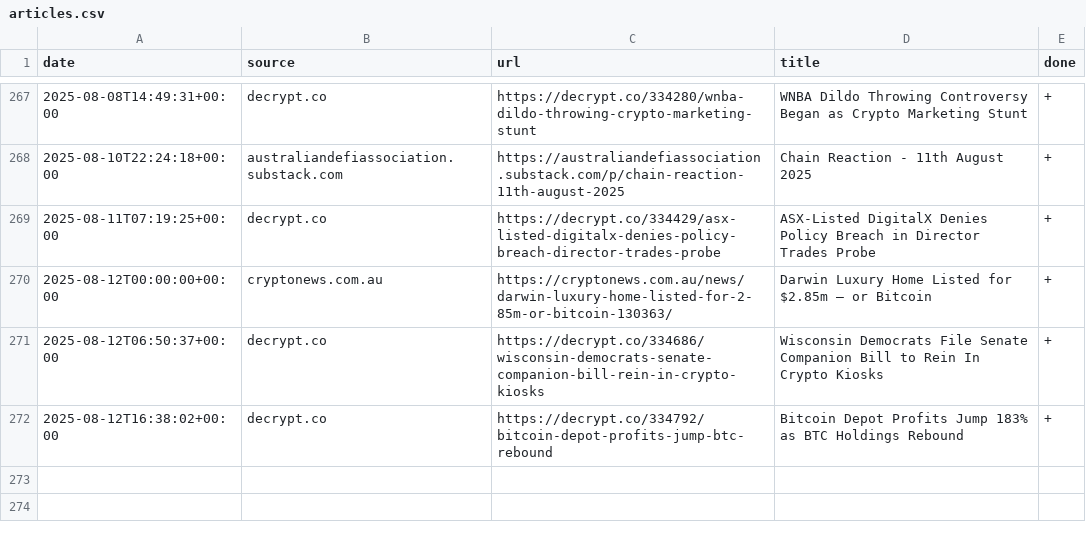
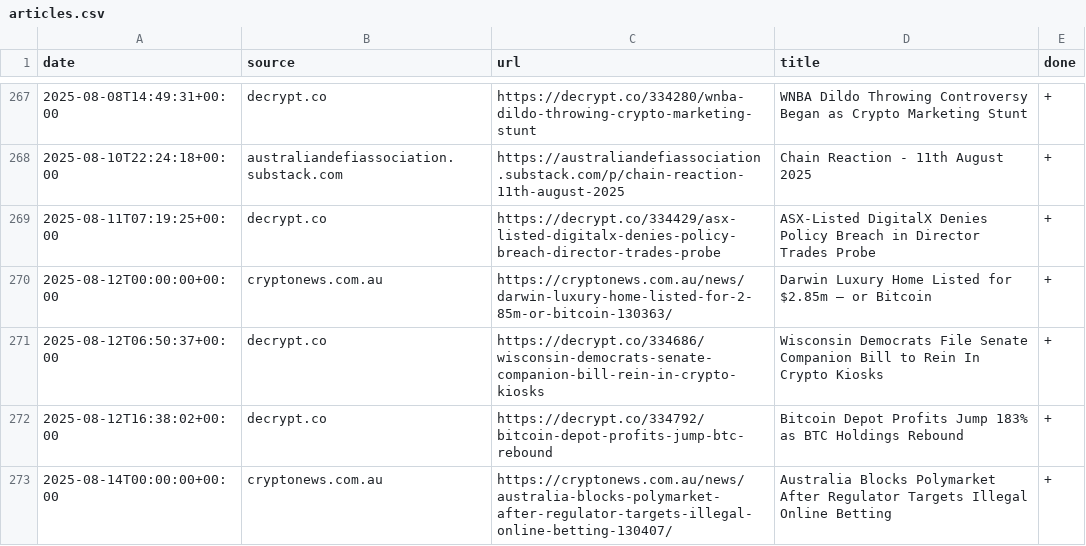
Before and after one commit to konashevich/ozcryptonews, a CSV file: articles.csv, drawn as a sheet; only a part is shown, gaps mark what is left out; the diff names each change by its address in the sheet, - before the commit and + after, or states it on an @@ line.

Commit message:
Update articles.csv

```diff
--- a/articles.csv
+++ b/articles.csv
+row 273: 2025-08-14T00:00:00+00:00 | cryptonews.com.au | https://cryptonews.com.au/news/australia-blocks-polymarket-after-regulator-targets-illegal-online-betting-130407/ | Australia Blocks Polymarket After Regulator Targets Illegal Online Betting | +
```
